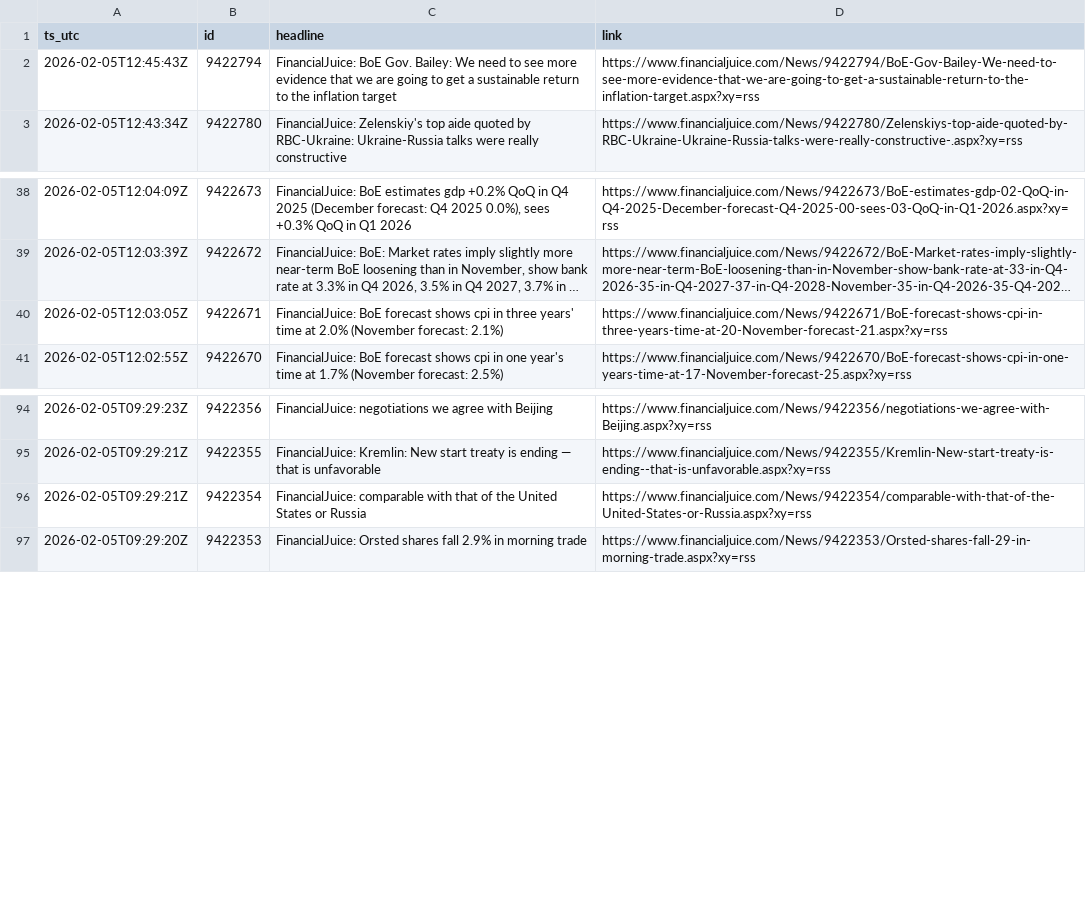
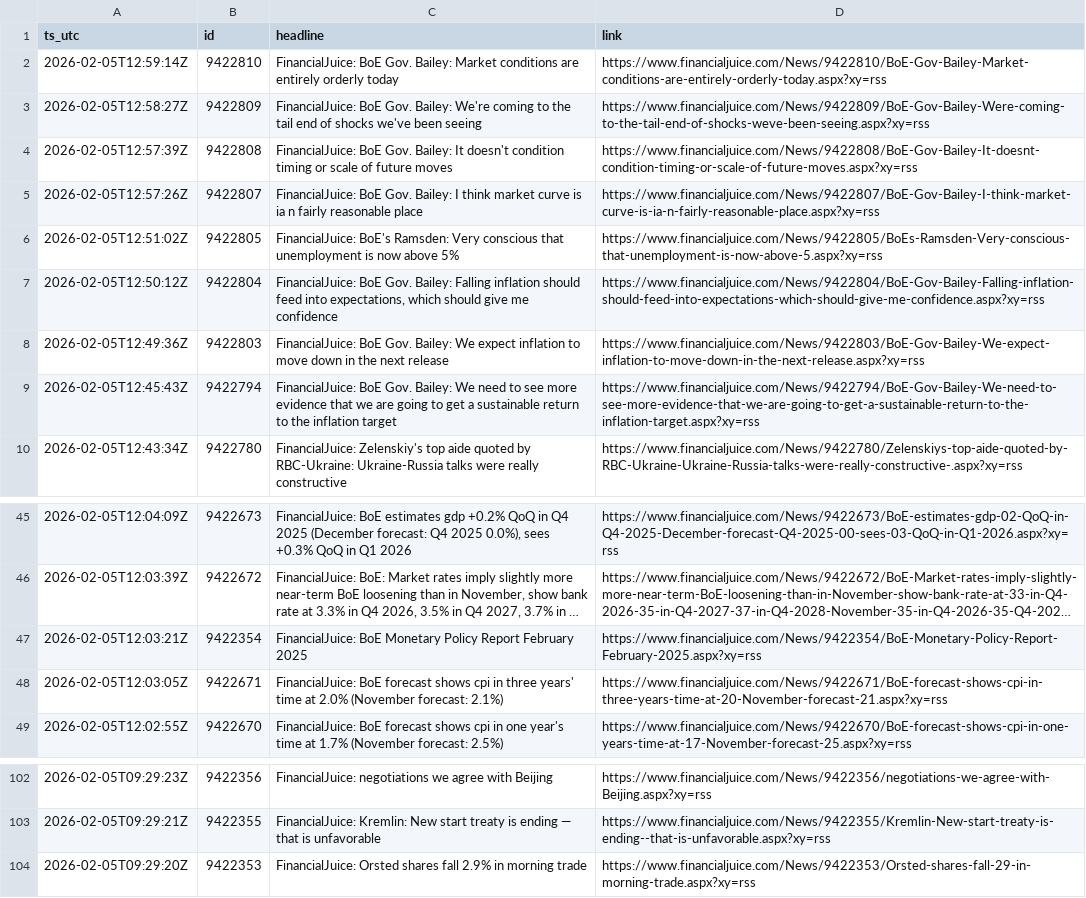
Before and after one commit to QaSH-data/econ-data, a CSV file: data/news/rss/rss_last_24h.csv, drawn as a sheet; only a part is shown, gaps mark what is left out; long unchanged cells end in …; removed rows and columns are numbered as before the commit, all else as after; the diff names each change by its address in the sheet, - before the commit and + after, or states it on an @@ line.

Commit message:
auto: update data 2026-02-05T05:00:02

```diff
--- a/data/news/rss/rss_last_24h.csv
+++ b/data/news/rss/rss_last_24h.csv
+row 2: 2026-02-05T12:59:14Z | 9422810 | FinancialJuice: BoE Gov. Bailey: Market conditions are entirely orderly today | https://www.financialjuice.com/News/9422810/BoE-Gov-Bailey-Market-conditions-are-entirely-orderly-today.aspx?xy=rss
+row 3: 2026-02-05T12:58:27Z | 9422809 | FinancialJuice: BoE Gov. Bailey: We're coming to the tail end of shocks we've been seeing | https://www.financialjuice.com/News/9422809/BoE-Gov-Bailey-Were-coming-to-the-tail-end-of-shocks-weve-been-seeing.aspx?xy=rss
+row 4: 2026-02-05T12:57:39Z | 9422808 | FinancialJuice: BoE Gov. Bailey: It doesn't condition timing or scale of future moves | https://www.financialjuice.com/News/9422808/BoE-Gov-Bailey-It-doesnt-condition-timing-or-scale-of-future-moves.aspx?xy=rss
+row 5: 2026-02-05T12:57:26Z | 9422807 | FinancialJuice: BoE Gov. Bailey: I think market curve is ia n fairly reasonable place | https://www.financialjuice.com/News/9422807/BoE-Gov-Bailey-I-think-market-curve-is-ia-n-fairly-reasonable-place.aspx?xy=rss
+row 6: 2026-02-05T12:51:02Z | 9422805 | FinancialJuice: BoE's Ramsden: Very conscious that unemployment is now above 5% | https://www.financialjuice.com/News/9422805/BoEs-Ramsden-Very-conscious-that-unemployment-is-now-above-5.aspx?xy=rss
+row 7: 2026-02-05T12:50:12Z | 9422804 | FinancialJuice: BoE Gov. Bailey: Falling inflation should feed into expectations, which should give me confidence | https://www.financialjuice.com/News/9422804/BoE-Gov-Bailey-Falling-inflation-should-feed-into-expectations-which-should-give-me-confidence.aspx?xy=rss
+row 8: 2026-02-05T12:49:36Z | 9422803 | FinancialJuice: BoE Gov. Bailey: We expect inflation to move down in the next release | https://www.financialjuice.com/News/9422803/BoE-Gov-Bailey-We-expect-inflation-to-move-down-in-the-next-release.aspx?xy=rss
+row 47: 2026-02-05T12:03:21Z | 9422354 | FinancialJuice: BoE Monetary Policy Report February 2025 | https://www.financialjuice.com/News/9422354/BoE-Monetary-Policy-Report-February-2025.aspx?xy=rss
-row 96: 2026-02-05T09:29:21Z | 9422354 | FinancialJuice: comparable with that of the United States or Russia | https://www.financialjuice.com/News/9422354/comparable-with-that-of-the-United-States-or-Russia.aspx?xy=rss
```
Also changed, not shown: 1 other file.
